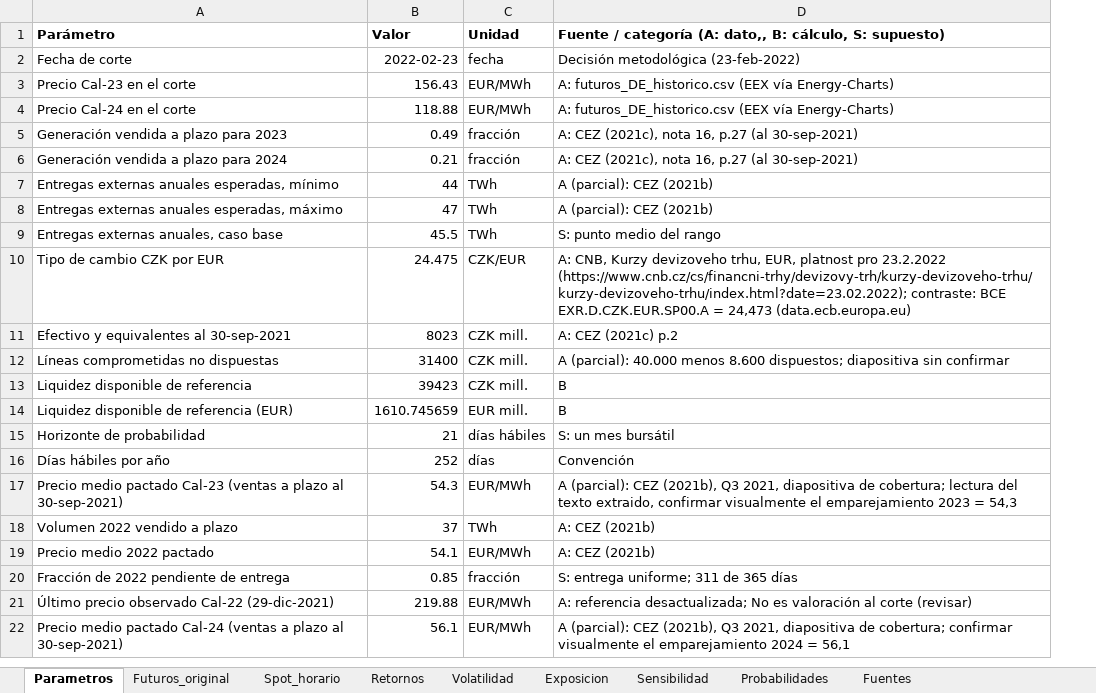
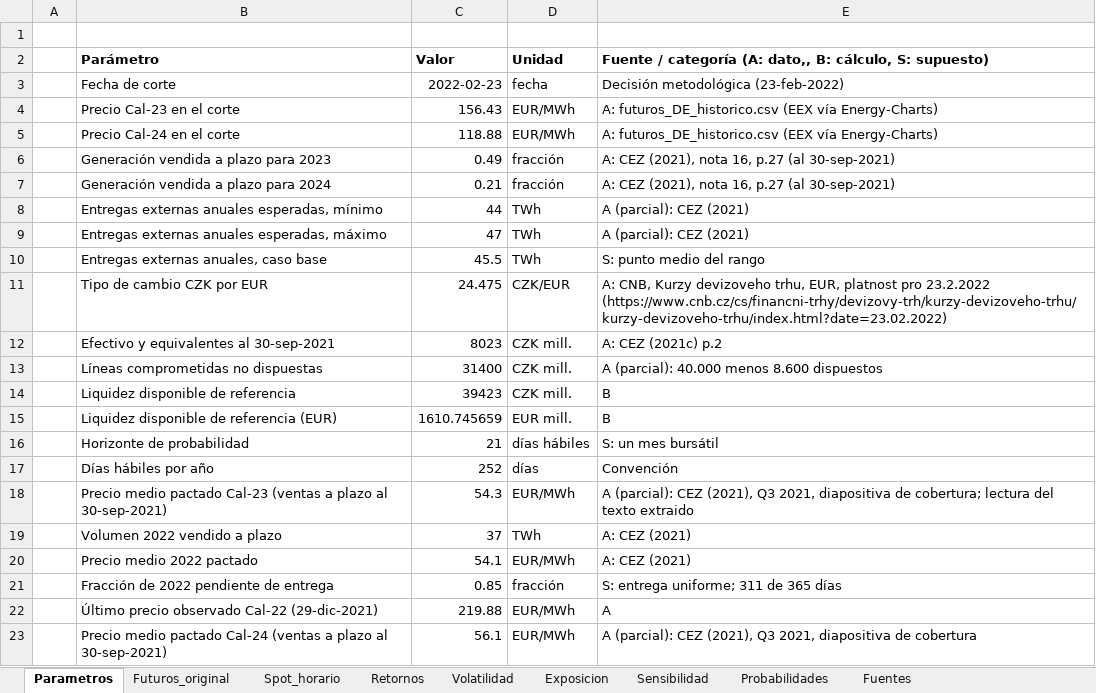
Before and after one commit to Diego-Vega-Viquez/Proyecto-CA0308, an Excel workbook: data_clean/Excel_Auditable_CEZ.xlsx, sheet Parametros, drawn as a sheet; values as stored, in another font and other column widths than the file's, no borders; addresses are those after the commit; the diff names each change by its address in the sheet, - before the commit and + after, or states it on an @@ line.

```diff
--- a/data_clean/Excel_Auditable_CEZ.xlsx (sheet Parametros)
+++ b/data_clean/Excel_Auditable_CEZ.xlsx (sheet Parametros)
+column A, empty
+row 1: (empty)
-E6:E7: A: CEZ (2021c), nota 16,…
+E6:E7: A: CEZ (2021), nota 16,…
-E8:E9: A (parcial): CEZ (2021b)
+E8:E9: A (parcial): CEZ (2021)
-E11: …pro 23.2.2022 (https://www.cnb.cz/cs/financni-trhy/devizovy-trh/kurzy-devizoveho-trhu/kurzy-devizoveho-trhu/index.html?date=23.02.2022); contraste: BCE EXR.D.CZK.EUR.SP00.A = 24,473 (data.ecb.europa.eu)
+E11: …pro 23.2.2022 (https://www.cnb.cz/cs/financni-trhy/devizovy-trh/kurzy-devizoveho-trhu/kurzy-devizoveho-trhu/index.html?date=23.02.2022)
-E13: …menos 8.600 dispuestos; diapositiva sin confirmar
+E13: …menos 8.600 dispuestos
-E18: …(parcial): CEZ (2021b), Q3 2021, diapositiva de cobertura; lectura del texto extraido, confirmar visualmente el emparejamiento 2023 = 54,3
+E18: …(parcial): CEZ (2021), Q3 2021, diapositiva de cobertura; lectura del texto extraido
-E19:E20: A: CEZ (2021b)
+E19:E20: A: CEZ (2021)
-E22: A: referencia desactualizada; No es valoración al corte (revisar)
+E22: A
-E23: …(parcial): CEZ (2021b), Q3 2021, diapositiva de cobertura; confirmar visualmente el emparejamiento 2024 = 56,1
+E23: …(parcial): CEZ (2021), Q3 2021, diapositiva de cobertura
```
Also changed, not shown: sheet Sensibilidad, sheet Exposicion, sheet Volatilidad, sheet Probabilidades, sheet Retornos, sheet Futuros_original, 1 more sheet, formulas that keep their value, charts or pictures, 2 other files.
